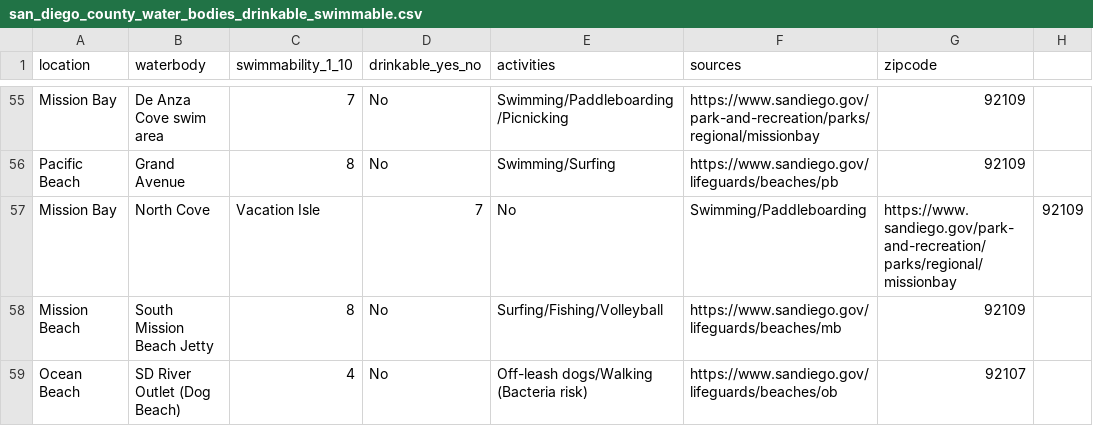
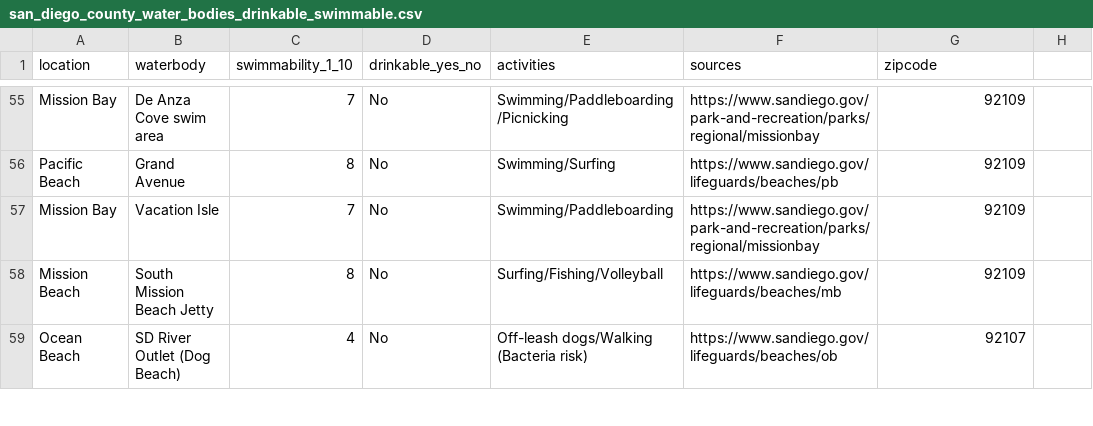
Before and after one commit to josephgolla2/-CS250Cannonball, a CSV file: research/water/san_diego_county_water_bodies_drinkable_swimmable.csv, drawn as a sheet; only a part is shown, gaps mark what is left out.

Commit message:
Update entry for Mission Bay in CSV
Replaced 'North Cove, Vacation Isle' with 'Vacation Isle' for clarity.

```diff
--- a/research/water/san_diego_county_water_bodies_drinkable_swimmable.csv
+++ b/research/water/san_diego_county_water_bodies_drinkable_swimmable.csv
@@ -56,3 +56,3 @@ Mission Bay,De Anza Cove swim area,7,No,Swimming/Paddleboarding/Picnicking,https
 Pacific Beach,Grand Avenue,8,No,Swimming/Surfing,https://www.sandiego.gov/lifeguards/beaches/pb,92109
-Mission Bay,North Cove, Vacation Isle,7,No,Swimming/Paddleboarding,https://www.sandiego.gov/park-and-recreation/parks/regional/missionbay,92109
+Mission Bay,Vacation Isle,7,No,Swimming/Paddleboarding,https://www.sandiego.gov/park-and-recreation/parks/regional/missionbay,92109
 Mission Beach,South Mission Beach Jetty,8,No,Surfing/Fishing/Volleyball,https://www.sandiego.gov/lifeguards/beaches/mb,92109
```
